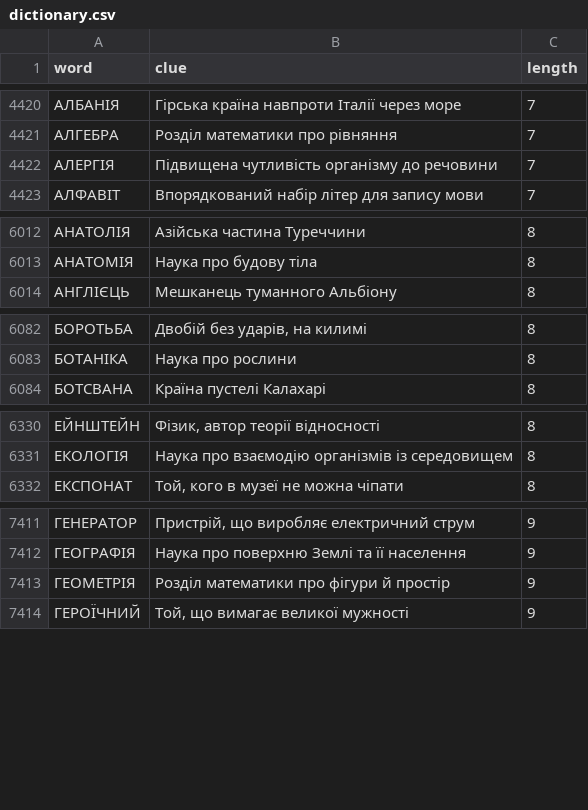
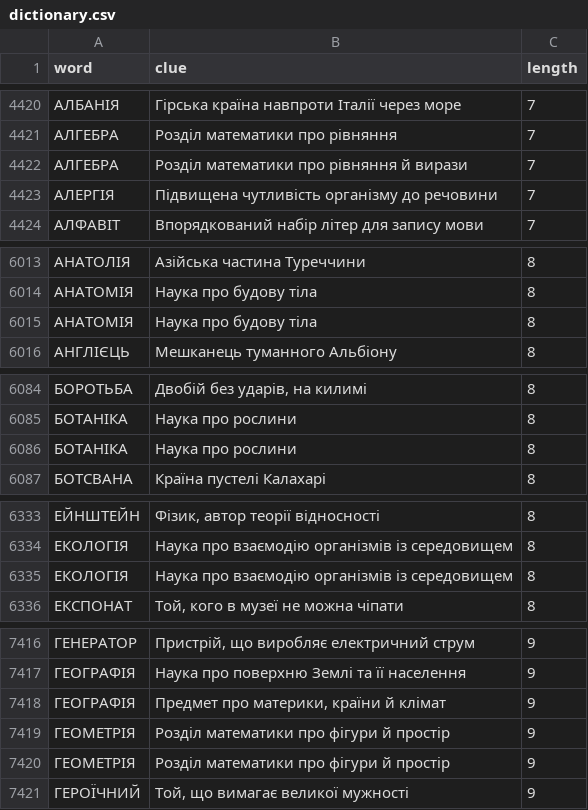
Before and after one commit to andreyrouk/scanword, a CSV file: data/dictionary.csv, drawn as a sheet; only a part is shown, gaps mark what is left out; the diff covers the shown part only; the diff names each change by its address in the sheet, - before the commit and + after, or states it on an @@ line.

```diff
--- a/data/dictionary.csv
+++ b/data/dictionary.csv
+row 4422: АЛГЕБРА | Розділ математики про рівняння й вирази | 7
+row 6015: АНАТОМІЯ | Наука про будову тіла | 8
+row 6086: БОТАНІКА | Наука про рослини | 8
+row 6335: ЕКОЛОГІЯ | Наука про взаємодію організмів із середовищем | 8
+row 7418: ГЕОГРАФІЯ | Предмет про материки, країни й клімат | 9
+row 7419: ГЕОМЕТРІЯ | Розділ математики про фігури й простір | 9
```
Also changed, not shown: 9 added rows elsewhere in this file, 2 other files.
